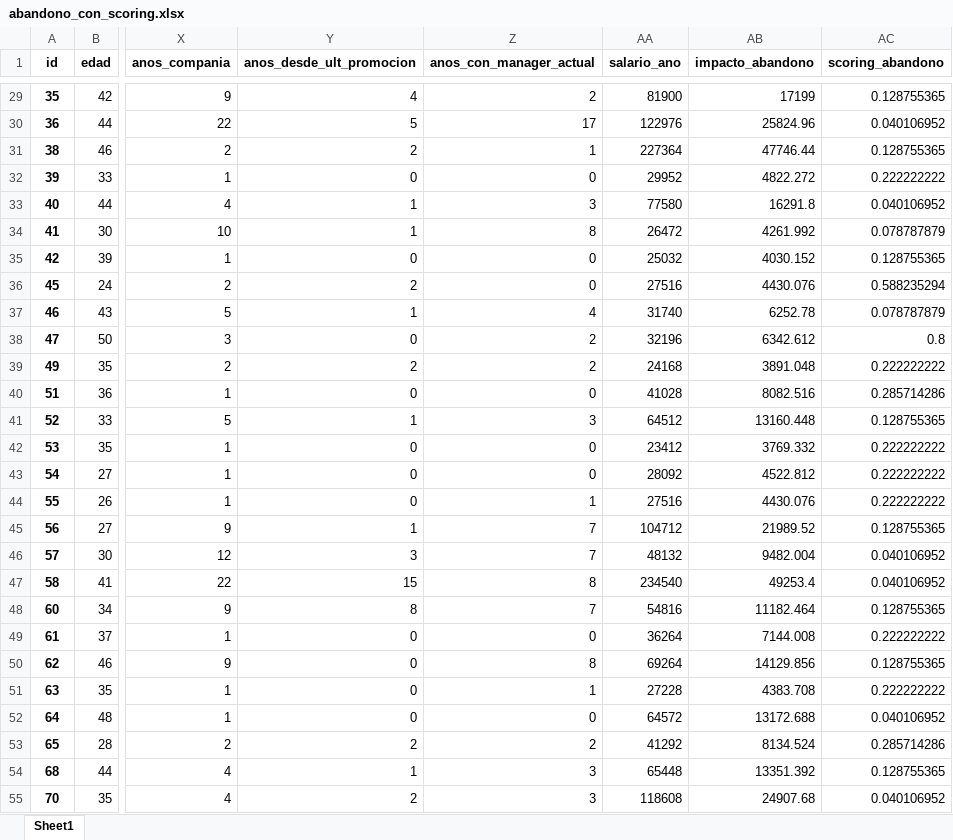
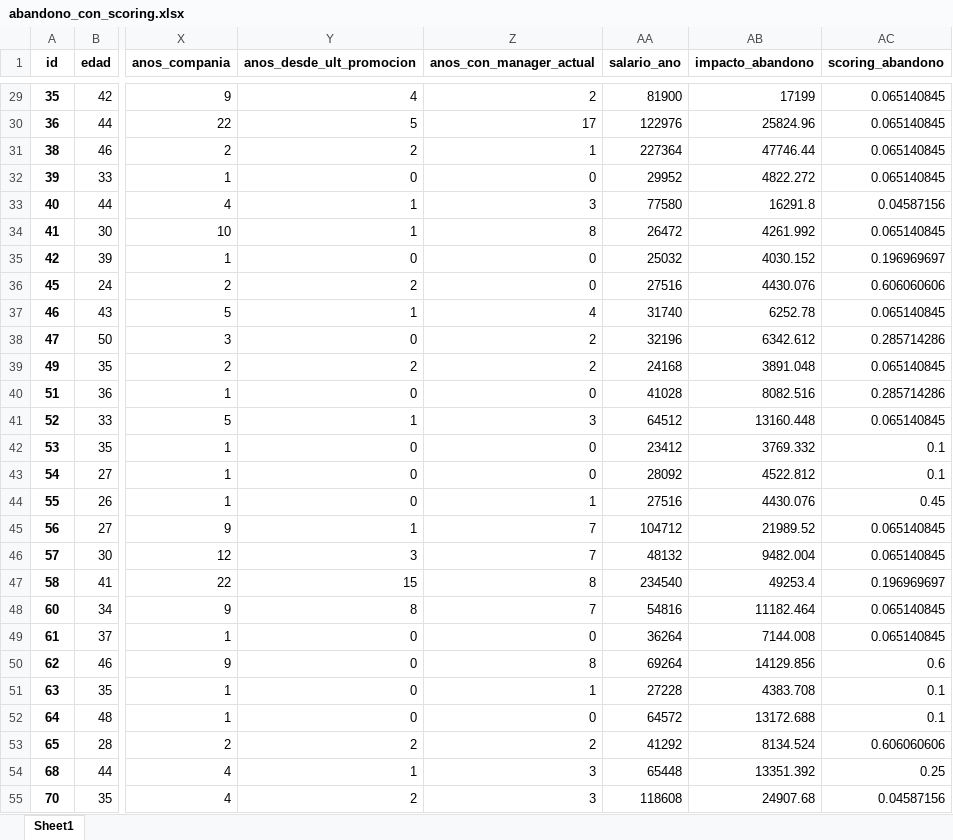
Before and after one commit to ColossalCoin/Simulated-first-week, an Excel workbook: data/abandono_con_scoring.xlsx, sheet Sheet1, drawn as a sheet; only a part is shown, gaps mark what is left out; values as stored, in another font and other column widths than the file's, no borders; the diff covers the shown part only; the diff names each change by its address in the sheet, - before the commit and + after, or states it on an @@ line.

```diff
--- a/data/abandono_con_scoring.xlsx (sheet Sheet1)
+++ b/data/abandono_con_scoring.xlsx (sheet Sheet1)
-AC29 (scoring_abandono): 0.128755365
+AC29 (scoring_abandono): 0.065140845
-AC30 (scoring_abandono): 0.040106952
+AC30 (scoring_abandono): 0.065140845
-AC31 (scoring_abandono): 0.128755365
+AC31 (scoring_abandono): 0.065140845
-AC32 (scoring_abandono): 0.222222222
+AC32 (scoring_abandono): 0.065140845
-AC33 (scoring_abandono): 0.040106952
+AC33 (scoring_abandono): 0.04587156
-AC34 (scoring_abandono): 0.078787879
+AC34 (scoring_abandono): 0.065140845
-AC35 (scoring_abandono): 0.128755365
+AC35 (scoring_abandono): 0.196969697
-AC36 (scoring_abandono): 0.588235294
+AC36 (scoring_abandono): 0.606060606
-AC37 (scoring_abandono): 0.078787879
+AC37 (scoring_abandono): 0.065140845
-AC38 (scoring_abandono): 0.8
+AC38 (scoring_abandono): 0.285714286
-AC39 (scoring_abandono): 0.222222222
+AC39 (scoring_abandono): 0.065140845
-AC41 (scoring_abandono): 0.128755365
+AC41 (scoring_abandono): 0.065140845
-AC42:AC43 (scoring_abandono): 0.222222222
+AC42:AC43 (scoring_abandono): 0.1
-AC44 (scoring_abandono): 0.222222222
+AC44 (scoring_abandono): 0.45
-AC45 (scoring_abandono): 0.128755365
+AC45 (scoring_abandono): 0.065140845
-AC46 (scoring_abandono): 0.040106952
+AC46 (scoring_abandono): 0.065140845
-AC47 (scoring_abandono): 0.040106952
+AC47 (scoring_abandono): 0.196969697
-AC48 (scoring_abandono): 0.128755365
+AC48 (scoring_abandono): 0.065140845
-AC49 (scoring_abandono): 0.222222222
+AC49 (scoring_abandono): 0.065140845
-AC50 (scoring_abandono): 0.128755365
+AC50 (scoring_abandono): 0.6
-AC51 (scoring_abandono): 0.222222222
+AC51 (scoring_abandono): 0.1
-AC52 (scoring_abandono): 0.040106952
+AC52 (scoring_abandono): 0.1
-AC53 (scoring_abandono): 0.285714286
+AC53 (scoring_abandono): 0.606060606
-AC54 (scoring_abandono): 0.128755365
+AC54 (scoring_abandono): 0.25
-AC55 (scoring_abandono): 0.040106952
+AC55 (scoring_abandono): 0.04587156
```
Also changed, not shown: 1416 edited cells elsewhere in this sheet, 1 other file.
